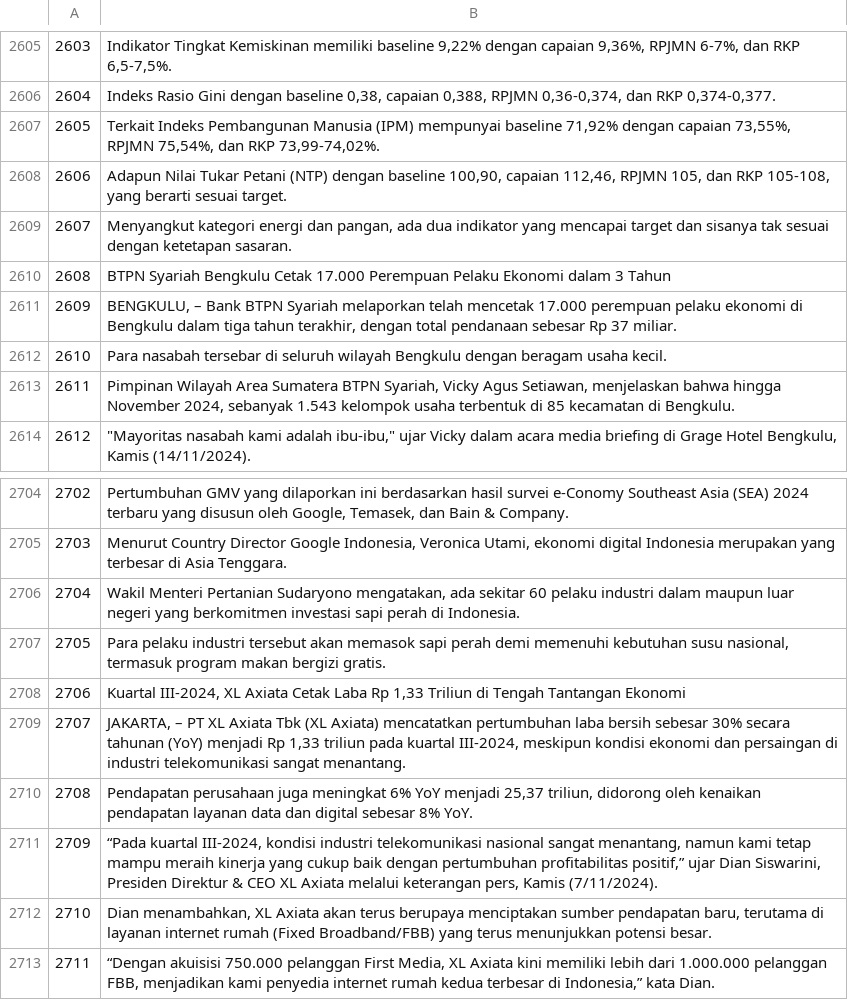
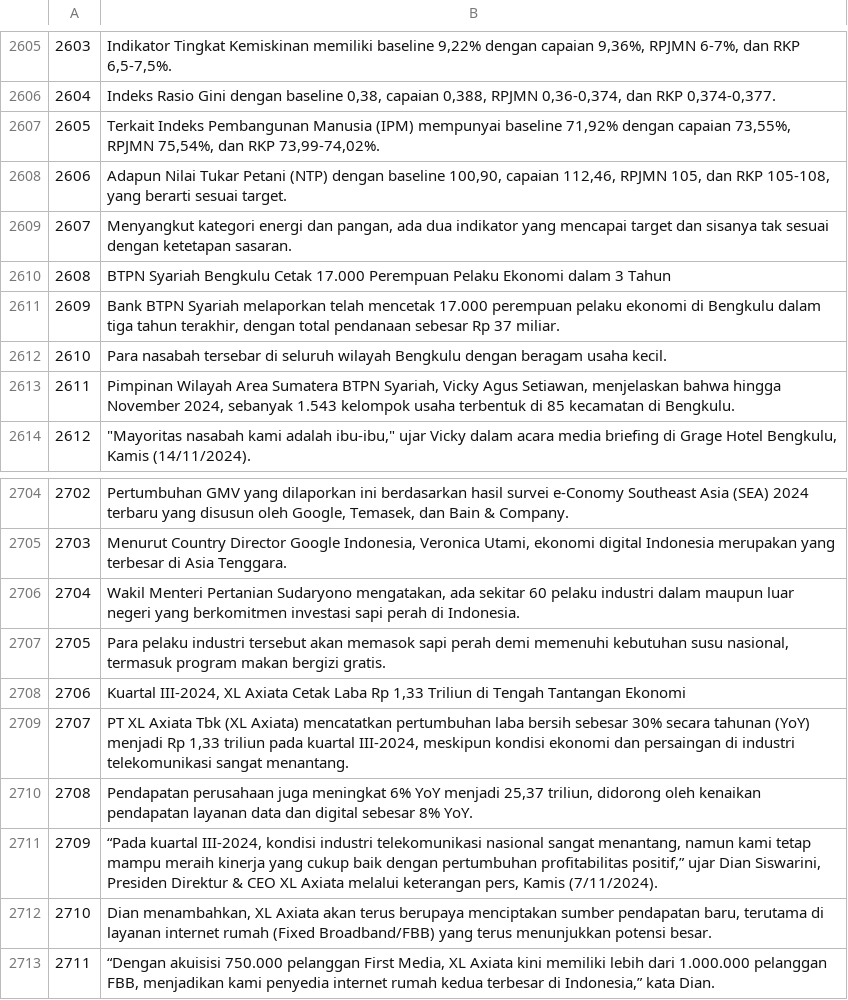
Before and after one commit to dhiiil/FinanceNewsNER, a CSV file: data/clean/cleaned_news_unlabeled.csv, drawn as a sheet; only a part is shown, gaps mark what is left out; the diff covers the shown part only.

```diff
--- a/data/clean/cleaned_news_unlabeled.csv
+++ b/data/clean/cleaned_news_unlabeled.csv
@@ -2610,3 +2610,3 @@
 2608,BTPN Syariah Bengkulu Cetak 17.000 Perempuan Pelaku Ekonomi dalam 3 Tahun
-2609,"BENGKULU,  – Bank BTPN Syariah melaporkan telah mencetak 17.000 perempuan pelaku ekonomi di Bengkulu dalam tiga tahun terakhir, dengan total pendanaan sebesar Rp 37 miliar."
+2609,"Bank BTPN Syariah melaporkan telah mencetak 17.000 perempuan pelaku ekonomi di Bengkulu dalam tiga tahun terakhir, dengan total pendanaan sebesar Rp 37 miliar."
 2610,Para nasabah tersebar di seluruh wilayah Bengkulu dengan beragam usaha kecil.
@@ -2708,3 +2708,3 @@
 2706,"Kuartal III-2024, XL Axiata Cetak Laba Rp 1,33 Triliun di Tengah Tantangan Ekonomi"
-2707,"JAKARTA,  – PT XL Axiata Tbk (XL Axiata) mencatatkan pertumbuhan laba bersih sebesar 30% secara tahunan (YoY) menjadi Rp 1,33 triliun pada kuartal III-2024, meskipun kondisi ekonomi dan persaingan di industri telekomunikasi sangat menantang."
+2707,"PT XL Axiata Tbk (XL Axiata) mencatatkan pertumbuhan laba bersih sebesar 30% secara tahunan (YoY) menjadi Rp 1,33 triliun pada kuartal III-2024, meskipun kondisi ekonomi dan persaingan di industri telekomunikasi sangat menantang."
 2708,"Pendapatan perusahaan juga meningkat 6% YoY menjadi 25,37 triliun, didorong oleh kenaikan pendapatan layanan data dan digital sebesar 8% YoY."
```
Also changed, not shown: 5 edited cells elsewhere in this file, 5 other files.
